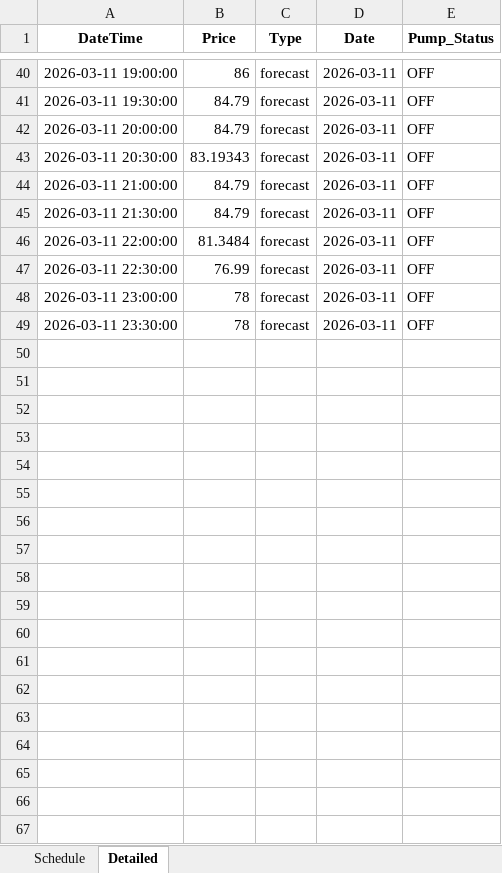
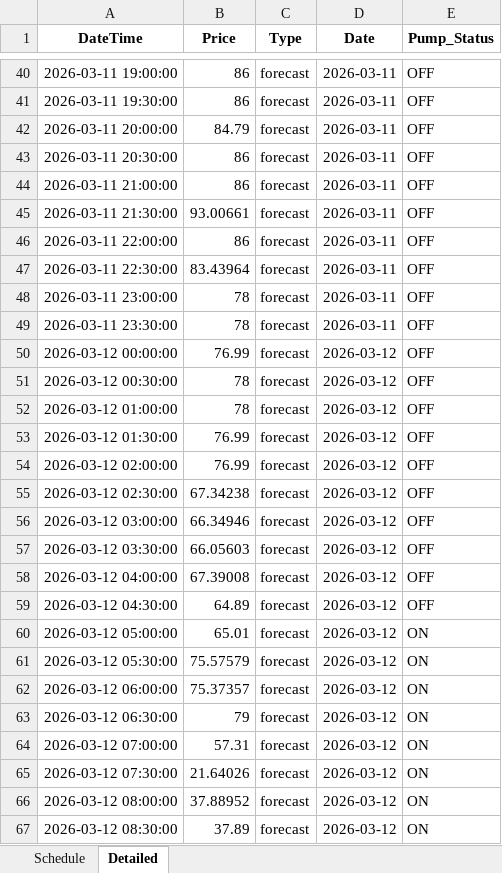
Before and after one commit to bwyLLAP/pump-optimisation-for-SHW, an Excel workbook: data/latest/optimisation_result.xlsx, sheet Detailed, drawn as a sheet; only a part is shown, gaps mark what is left out; values as stored, in another font and other column widths than the file's, no borders; the diff covers the shown part only; the diff names each change by its address in the sheet, - before the commit and + after, or states it on an @@ line.

```diff
--- a/data/latest/optimisation_result.xlsx (sheet Detailed)
+++ b/data/latest/optimisation_result.xlsx (sheet Detailed)
-B41 (Price): 84.79
+B41 (Price): 86
-B43 (Price): 83.19343
+B43 (Price): 86
-B44 (Price): 84.79
+B44 (Price): 86
-B45 (Price): 84.79
+B45 (Price): 93.00661
-B46 (Price): 81.3484
+B46 (Price): 86
-B47 (Price): 76.99
+B47 (Price): 83.43964
+row 50: 2026-03-12 00:00:00 | 76.99 | forecast | 2026-03-12 | OFF
+row 51: 2026-03-12 00:30:00 | 78 | forecast | 2026-03-12 | OFF
+row 52: 2026-03-12 01:00:00 | 78 | forecast | 2026-03-12 | OFF
+row 53: 2026-03-12 01:30:00 | 76.99 | forecast | 2026-03-12 | OFF
+row 54: 2026-03-12 02:00:00 | 76.99 | forecast | 2026-03-12 | OFF
+row 55: 2026-03-12 02:30:00 | 67.34238 | forecast | 2026-03-12 | OFF
+row 56: 2026-03-12 03:00:00 | 66.34946 | forecast | 2026-03-12 | OFF
+row 57: 2026-03-12 03:30:00 | 66.05603 | forecast | 2026-03-12 | OFF
+row 58: 2026-03-12 04:00:00 | 67.39008 | forecast | 2026-03-12 | OFF
+row 59: 2026-03-12 04:30:00 | 64.89 | forecast | 2026-03-12 | OFF
+row 60: 2026-03-12 05:00:00 | 65.01 | forecast | 2026-03-12 | ON
+row 61: 2026-03-12 05:30:00 | 75.57579 | forecast | 2026-03-12 | ON
+row 62: 2026-03-12 06:00:00 | 75.37357 | forecast | 2026-03-12 | ON
+row 63: 2026-03-12 06:30:00 | 79 | forecast | 2026-03-12 | ON
+row 64: 2026-03-12 07:00:00 | 57.31 | forecast | 2026-03-12 | ON
+row 65: 2026-03-12 07:30:00 | 21.64026 | forecast | 2026-03-12 | ON
+row 66: 2026-03-12 08:00:00 | 37.88952 | forecast | 2026-03-12 | ON
+row 67: 2026-03-12 08:30:00 | 37.89 | forecast | 2026-03-12 | ON
```
Also changed, not shown: 30 added rows and 40 edited cells elsewhere in this sheet, sheet Schedule, 4 other files.
